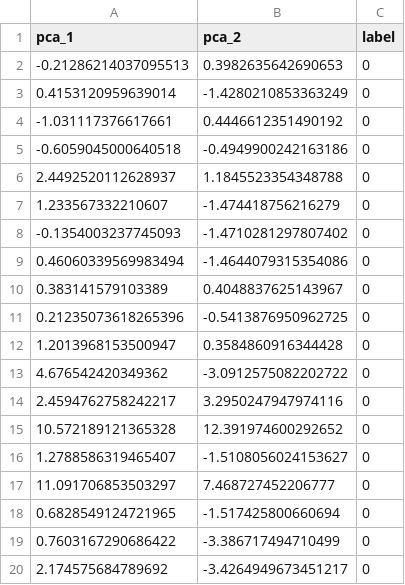
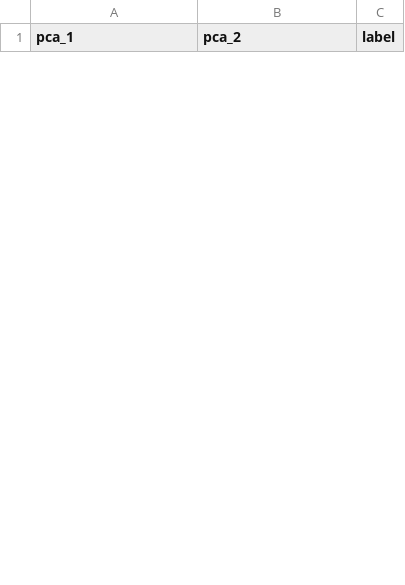
Before and after one commit to chingheng113/strokeValidationR, a CSV file: data/testing_5_pca.csv, drawn as a sheet; only a part is shown; removed rows and columns are numbered as before the commit, all else as after; the diff covers the shown part only; the diff names each change by its address in the sheet, - before the commit and + after, or states it on an @@ line.

```diff
--- a/data/testing_5_pca.csv
+++ b/data/testing_5_pca.csv
-row 2: -0.21286214037095513 | 0.3982635642690653 | 0
-row 3: 0.4153120959639014 | -1.4280210853363249 | 0
-row 4: -1.031117376617661 | 0.4446612351490192 | 0
-row 5: -0.6059045000640518 | -0.4949900242163186 | 0
-row 6: 2.4492520112628937 | 1.1845523354348788 | 0
-row 7: 1.233567332210607 | -1.474418756216279 | 0
-row 8: -0.1354003237745093 | -1.4710281297807402 | 0
-row 9: 0.46060339569983494 | -1.4644079315354086 | 0
-row 10: 0.383141579103389 | 0.4048837625143967 | 0
-row 11: 0.21235073618265396 | -0.5413876950962725 | 0
-row 12: 1.2013968153500947 | 0.3584860916344428 | 0
-row 13: 4.676542420349362 | -3.0912575082202722 | 0
-row 14: 2.4594762758242217 | 3.2950247947974116 | 0
-row 15: 10.572189121365328 | 12.391974600292652 | 0
-row 16: 1.2788586319465407 | -1.5108056024153627 | 0
-row 17: 11.091706853503297 | 7.468727452206777 | 0
-row 18: 0.6828549124721965 | -1.517425800660694 | 0
-row 19: 0.7603167290686422 | -3.386717494710499 | 0
-row 20: 2.174575684789692 | -3.4264949673451217 | 0
```
Also changed, not shown: 32 added rows and 14 removed rows elsewhere in this file, data/testing_0_pca.csv, data/testing_1_pca.csv, 18 other files.
